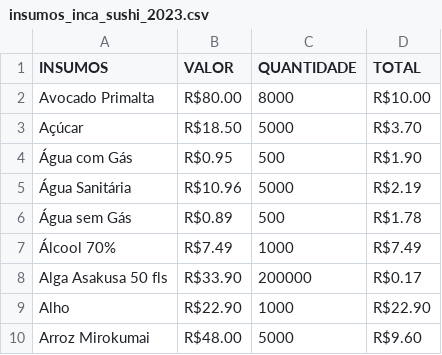
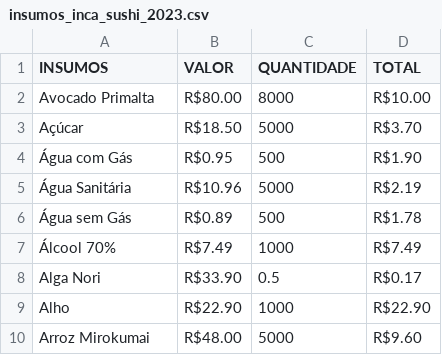
Before and after one commit to luisvinatea/marketing_tools, a CSV file: sample_data/insumos_inca_sushi_2023.csv, drawn as a sheet; only a part is shown.

Commit message:
Update insumos_inca_sushi_2023.csv

```diff
--- a/sample_data/insumos_inca_sushi_2023.csv
+++ b/sample_data/insumos_inca_sushi_2023.csv
@@ -7,3 +7,3 @@ Açúcar,R$18.50,5000,R$3.70
 Álcool 70%,R$7.49,1000,R$7.49
-Alga Asakusa 50 fls,R$33.90,200000,R$0.17
+Alga Nori,R$33.90,0.5,R$0.17
 Alho,R$22.90,1000,R$22.90
```
